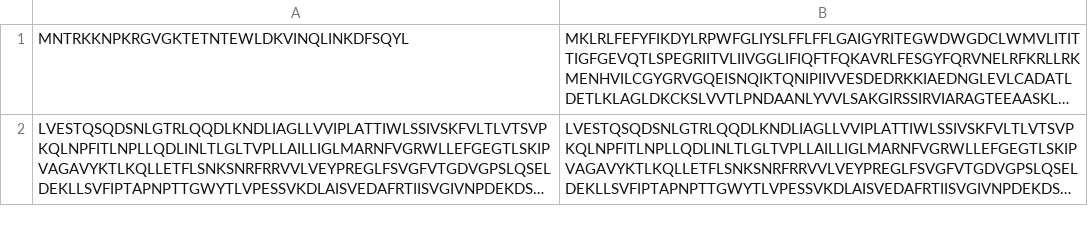
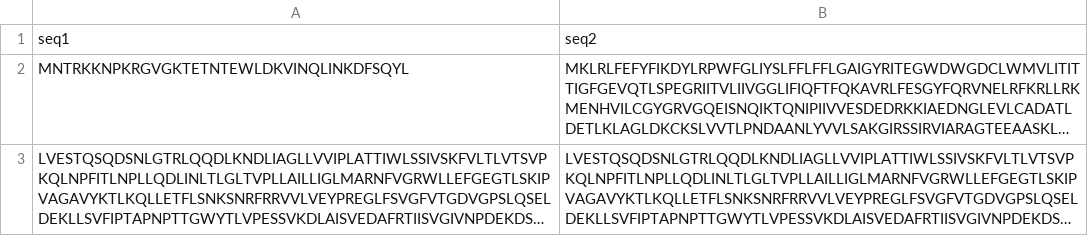
Before and after one commit to kouroshSA/ppiDCE, a CSV file: MED4_PRS_100.csv, drawn as a sheet; only a part is shown; long unchanged cells end in …; the diff names each change by its address in the sheet, - before the commit and + after, or states it on an @@ line.

```diff
--- a/MED4_PRS_100.csv
+++ b/MED4_PRS_100.csv
+row 1: seq1 | seq2
```
Also changed, not shown: MED4_RRS_100.csv, 3 other files.
